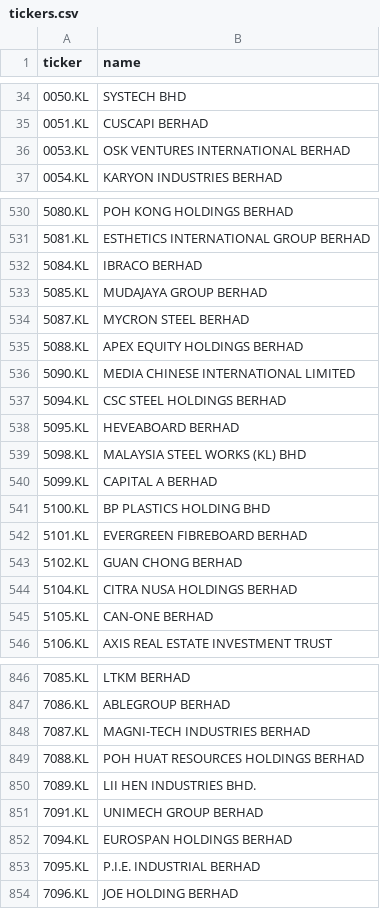
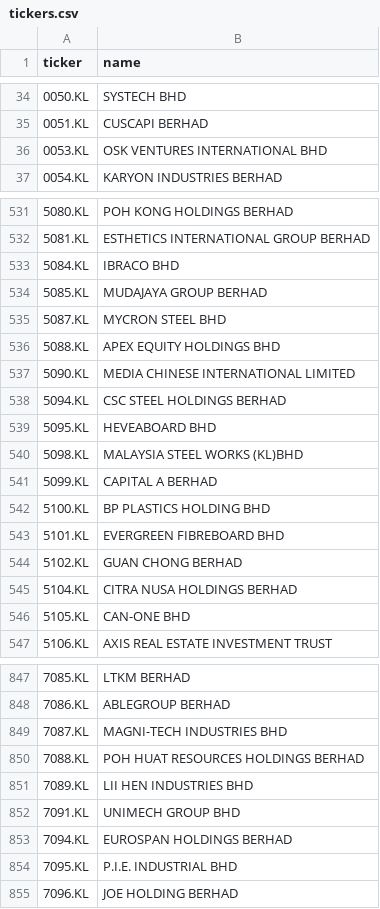
Before and after one commit to yankhaing-cmyk/BursaAgenticAI, a CSV file: tickers.csv, drawn as a sheet; only a part is shown, gaps mark what is left out; the diff covers the shown part only.

```diff
--- a/tickers.csv
+++ b/tickers.csv
@@ -35,3 +35,3 @@ ticker,name
 0051.KL,CUSCAPI BERHAD
-0053.KL,OSK VENTURES INTERNATIONAL BERHAD
+0053.KL,OSK VENTURES INTERNATIONAL BHD
 0054.KL,KARYON INDUSTRIES BERHAD
@@ -531,16 +532,16 @@ ticker,name
 5081.KL,ESTHETICS INTERNATIONAL GROUP BERHAD
-5084.KL,IBRACO BERHAD
+5084.KL,IBRACO BHD
 5085.KL,MUDAJAYA GROUP BERHAD
-5087.KL,MYCRON STEEL BERHAD
-5088.KL,APEX EQUITY HOLDINGS BERHAD
+5087.KL,MYCRON STEEL BHD
+5088.KL,APEX EQUITY HOLDINGS BHD
 5090.KL,MEDIA CHINESE INTERNATIONAL LIMITED
 5094.KL,CSC STEEL HOLDINGS BERHAD
-5095.KL,HEVEABOARD BERHAD
-5098.KL,MALAYSIA STEEL WORKS (KL) BHD
+5095.KL,HEVEABOARD BHD
+5098.KL,MALAYSIA STEEL WORKS (KL)BHD
 5099.KL,CAPITAL A BERHAD
 5100.KL,BP PLASTICS HOLDING BHD
-5101.KL,EVERGREEN FIBREBOARD BERHAD
+5101.KL,EVERGREEN FIBREBOARD BHD
 5102.KL,GUAN CHONG BERHAD
 5104.KL,CITRA NUSA HOLDINGS BERHAD
-5105.KL,CAN-ONE BERHAD
+5105.KL,CAN-ONE BHD
 5106.KL,AXIS REAL ESTATE INVESTMENT TRUST
@@ -847,8 +848,8 @@ ticker,name
 7086.KL,ABLEGROUP BERHAD
-7087.KL,MAGNI-TECH INDUSTRIES BERHAD
+7087.KL,MAGNI-TECH INDUSTRIES BHD
 7088.KL,POH HUAT RESOURCES HOLDINGS BERHAD
-7089.KL,LII HEN INDUSTRIES BHD.
-7091.KL,UNIMECH GROUP BERHAD
+7089.KL,LII HEN INDUSTRIES BHD
+7091.KL,UNIMECH GROUP BHD
 7094.KL,EUROSPAN HOLDINGS BERHAD
-7095.KL,P.I.E. INDUSTRIAL BERHAD
+7095.KL,P.I.E. INDUSTRIAL BHD
 7096.KL,JOE HOLDING BERHAD
```
Also changed, not shown: 1 added row and 125 edited cells elsewhere in this file.
